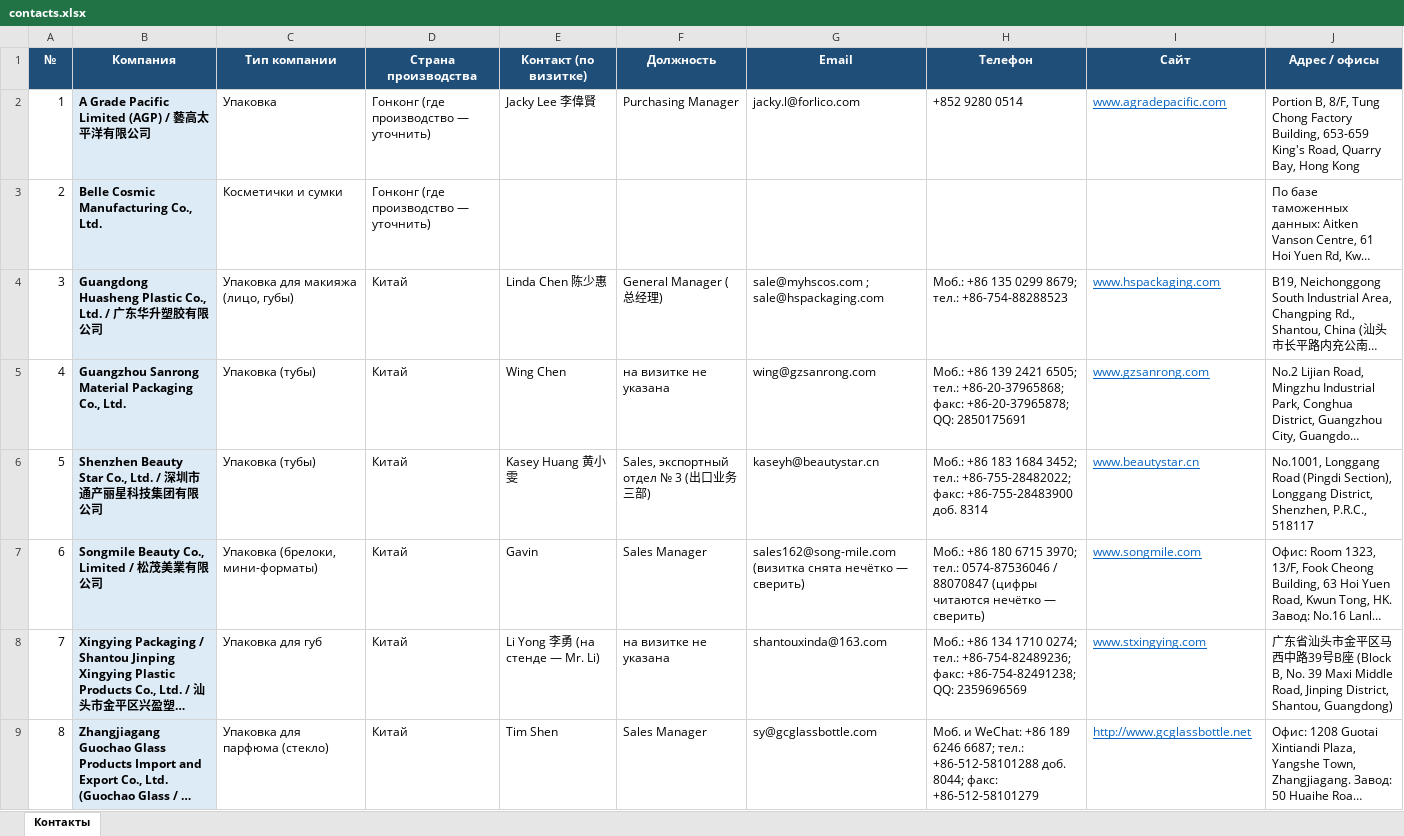
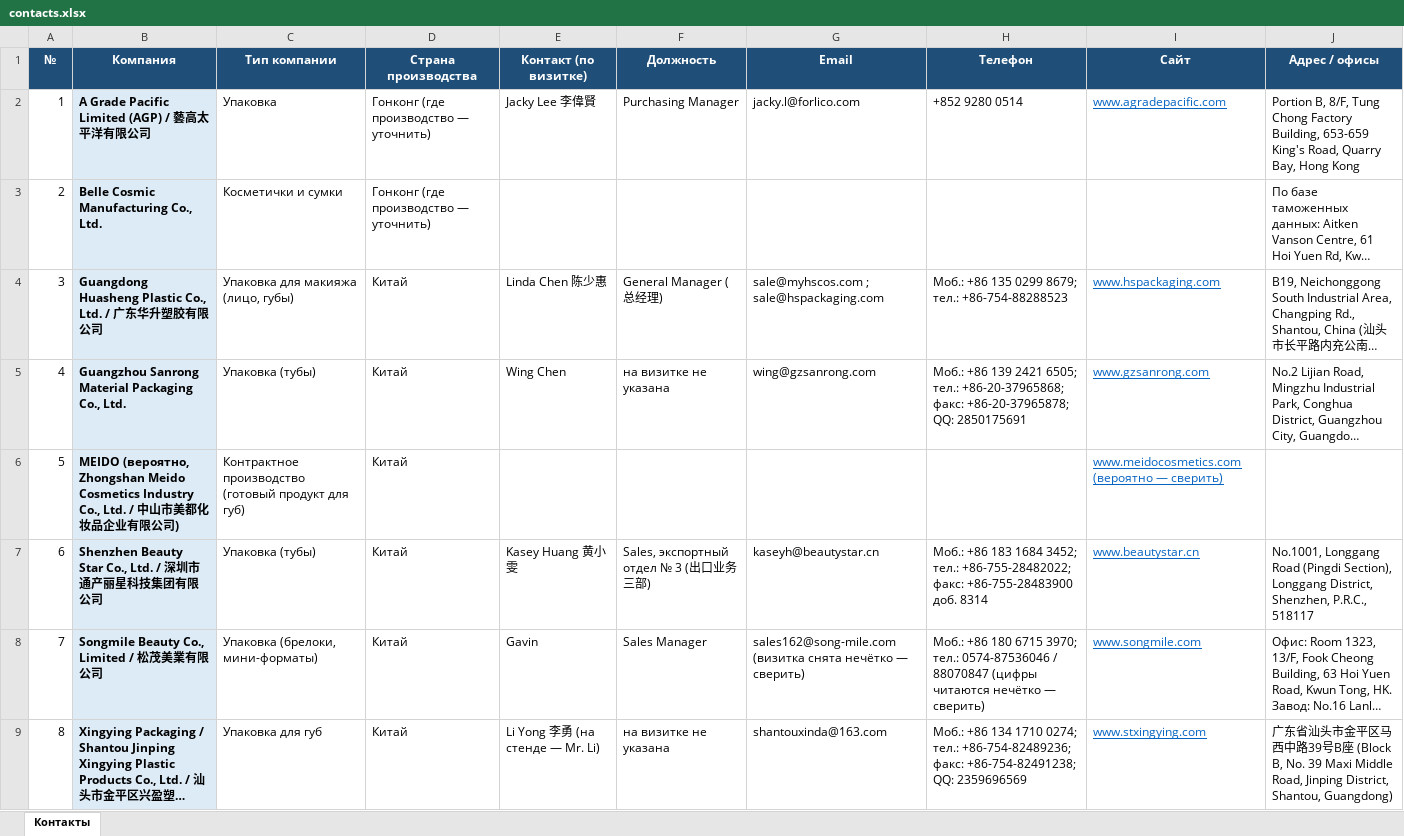
Before and after one commit to alimovpr/Claude, an Excel workbook: cosmopack-hk/contacts.xlsx, sheet Контакты, drawn as a sheet; only a part is shown; the shorter side is filled out with more unchanged rows; long unchanged cells end in …; values as stored, in another font and other column widths than the file's, no borders; addresses are those after the commit; the diff names each change by its address in the sheet, - before the commit and + after, or states it on an @@ line.

```diff
--- a/cosmopack-hk/contacts.xlsx (sheet Контакты)
+++ b/cosmopack-hk/contacts.xlsx (sheet Контакты)
+row 6: 5 | MEIDO (вероятно, Zhongshan Meido Cosmetics Industry Co., Ltd. / 中山市美都化妆品企业有限公司) | Контрактное производство (готовый продукт для губ) | Китай |  |  |  |  | www.meidocosmetics.com (вероятно — сверить)
@@ column A (№) renumbered from row 7 down @@
```
Also changed, not shown: 4 other files.
